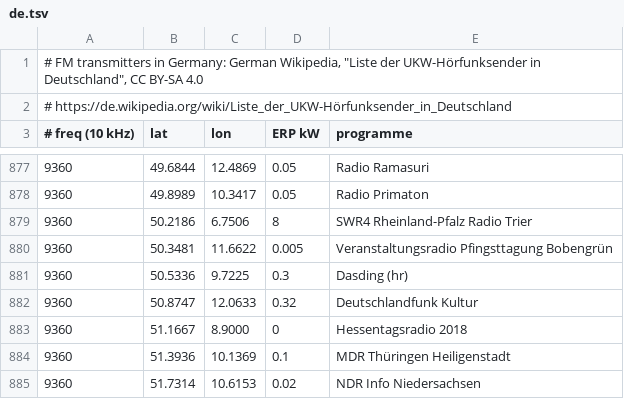
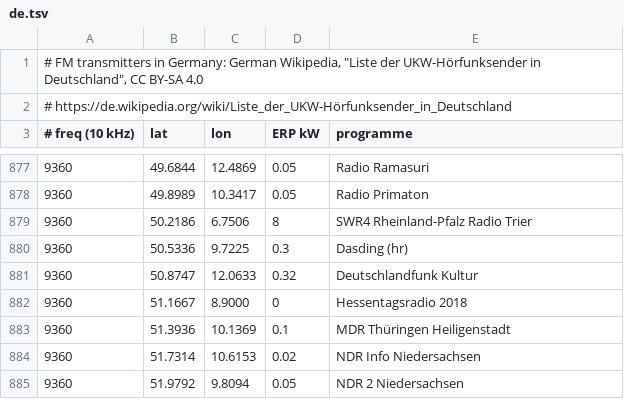
Before and after one commit to creafy/dabplayplusfm, a TSV file: android/app/src/main/assets/fm/de.tsv, drawn as a sheet; only a part is shown, gaps mark what is left out; the shorter side is filled out with more unchanged rows.

```diff
--- a/android/app/src/main/assets/fm/de.tsv
+++ b/android/app/src/main/assets/fm/de.tsv
@@ -879,3 +879,2 @@
 9360	50.2186	6.7506	8	SWR4 Rheinland-Pfalz Radio Trier
-9360	50.3481	11.6622	0.005	Veranstaltungsradio Pfingsttagung Bobengrün
 9360	50.5336	9.7225	0.3	Dasding (hr)
```
Also changed, not shown: 8 other files.
